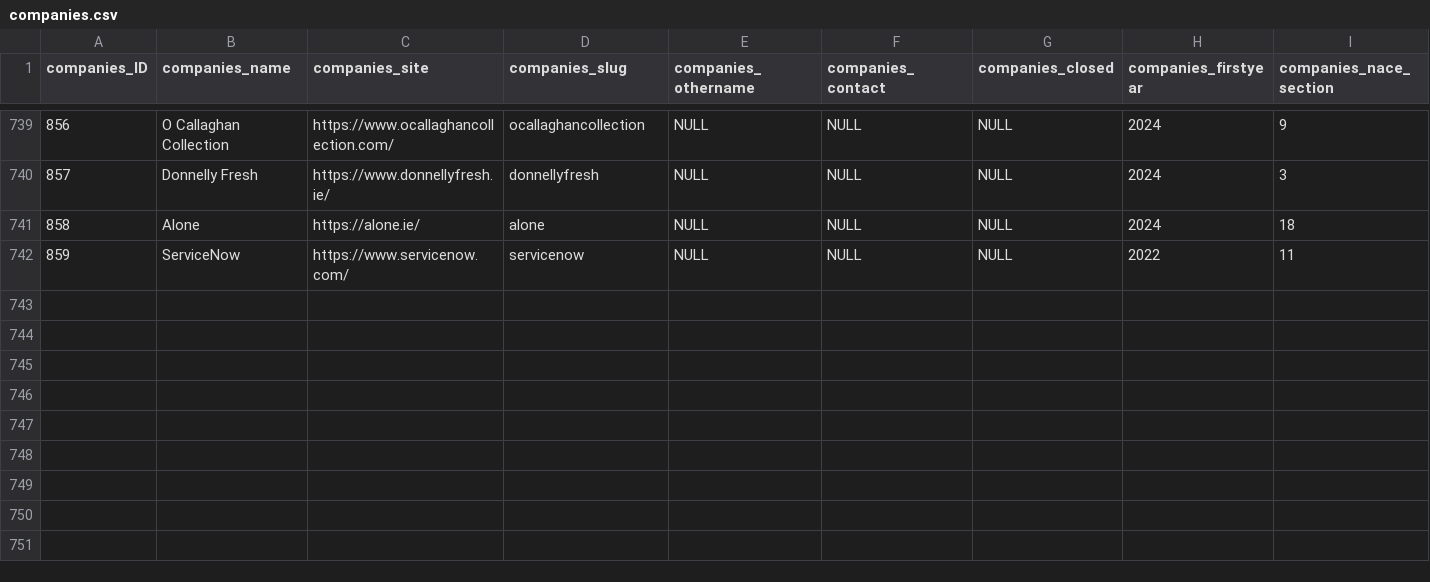
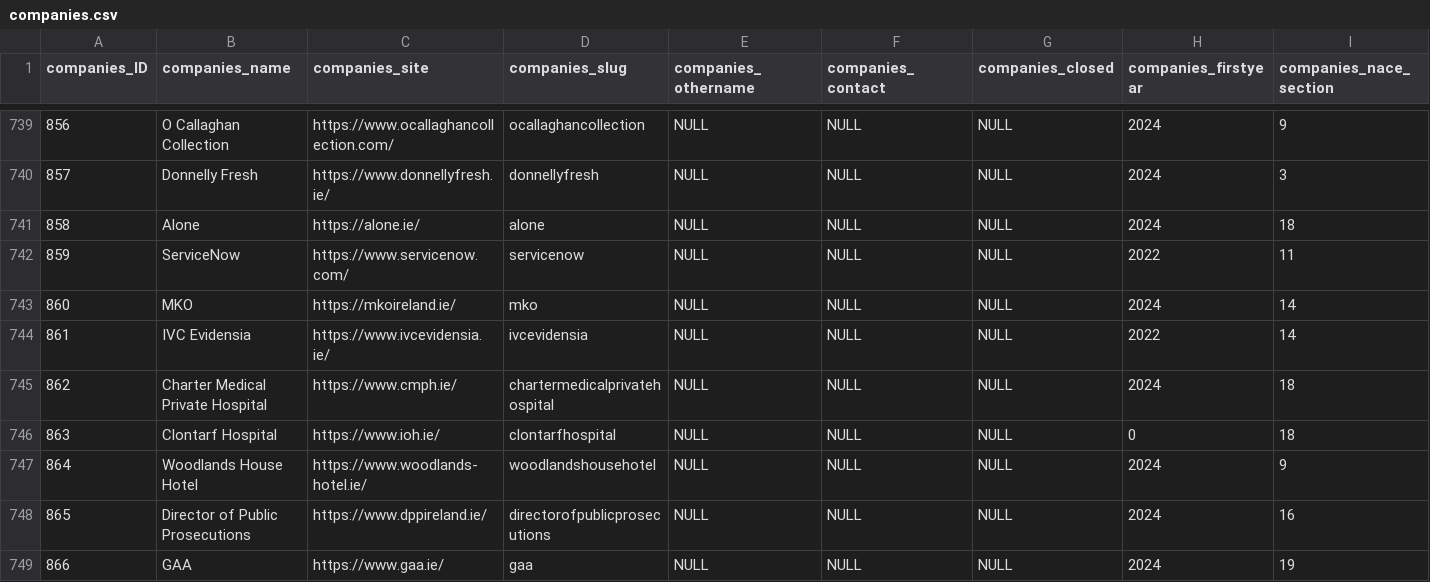
Before and after one commit to zenbuffy/irishGenderPayGap, a CSV file: companies.csv, drawn as a sheet; only a part is shown, gaps mark what is left out; rows hold the shown columns only; the diff names each change by its address in the sheet, - before the commit and + after, or states it on an @@ line.

Commit message:
New field & Data
Added an "errors" field to the report table to indicate reports with issues. Issues noted in the comment field.

New companies and data added.

```diff
--- a/companies.csv
+++ b/companies.csv
+row 743: 860 | MKO | https://mkoireland.ie/ | mko | NULL | NULL | NULL | 2024 | 14
+row 744: 861 | IVC Evidensia | https://www.ivcevidensia.ie/ | ivcevidensia | NULL | NULL | NULL | 2022 | 14
+row 745: 862 | Charter Medical Private Hospital | https://www.cmph.ie/ | chartermedicalprivatehospital | NULL | NULL | NULL | 2024 | 18
+row 746: 863 | Clontarf Hospital | https://www.ioh.ie/ | clontarfhospital | NULL | NULL | NULL | 0 | 18
+row 747: 864 | Woodlands House Hotel | https://www.woodlands-hotel.ie/ | woodlandshousehotel | NULL | NULL | NULL | 2024 | 9
+row 748: 865 | Director of Public Prosecutions | https://www.dppireland.ie/ | directorofpublicprosecutions | NULL | NULL | NULL | 2024 | 16
+row 749: 866 | GAA | https://www.gaa.ie/ | gaa | NULL | NULL | NULL | 2024 | 19
```
Also changed, not shown: 2 other files.
